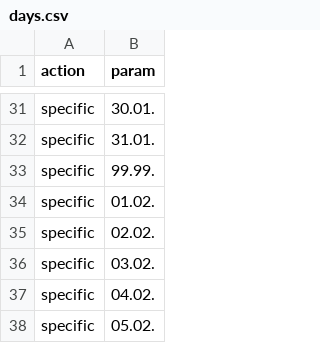
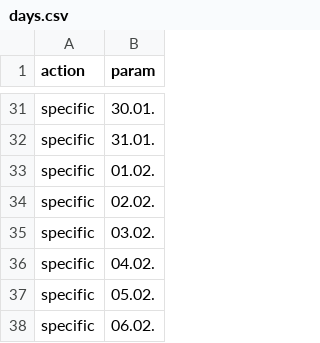
Before and after one commit to davidek-fr/czech-namedays-api, a CSV file: days.csv, drawn as a sheet; only a part is shown, gaps mark what is left out; the shorter side is filled out with more unchanged rows.

Commit message:
Add files via upload

```diff
--- a/days.csv
+++ b/days.csv
@@ -32,3 +32,2 @@ specific,30.01.
 specific,31.01.
-specific,99.99.
 specific,01.02.
```
